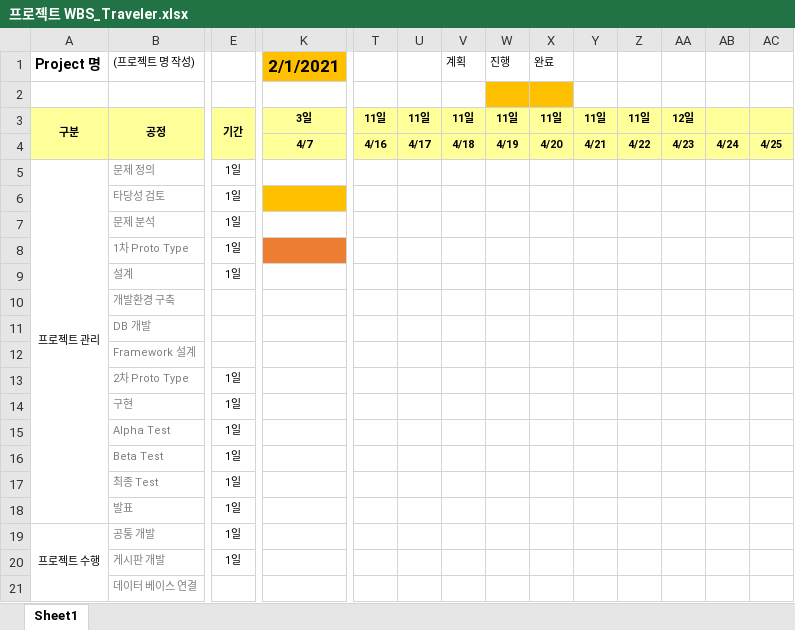
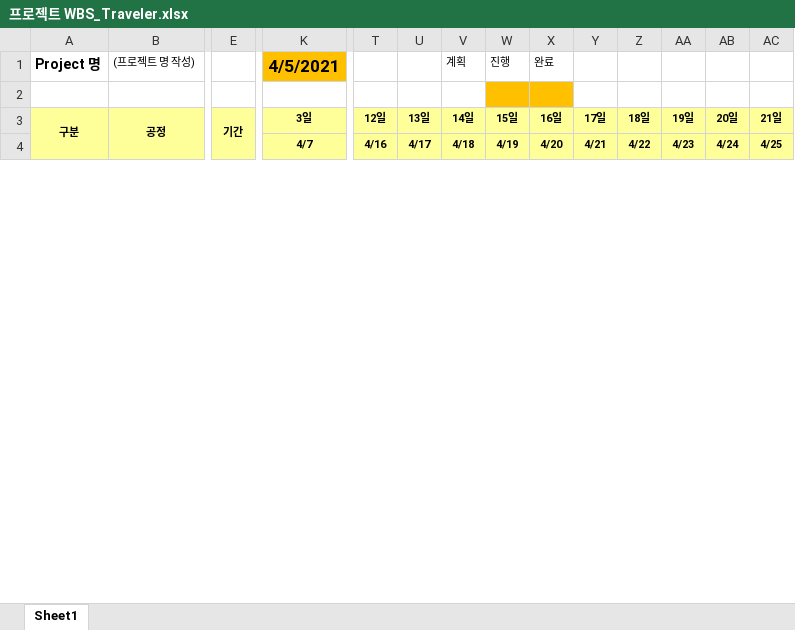
Before and after one commit to dhdmsdud/Traveler, an Excel workbook: Report/프로젝트 WBS_Traveler.xlsx, sheet Sheet1, drawn as a sheet; only a part is shown, gaps mark what is left out; values as stored, in another font and other column widths than the file's, no borders; charts and pictures and conditional formats not drawn; removed rows and columns are numbered as before the commit, all else as after; rows hold the shown columns only; the diff covers the shown part only; the diff names each change by its address in the sheet, - before the commit and + after, or states it on an @@ line.

Commit message:
Traveler

```diff
--- a/Report/프로젝트 WBS_Traveler.xlsx (sheet Sheet1)
+++ b/Report/프로젝트 WBS_Traveler.xlsx (sheet Sheet1)
-K1: 2/1/2021
+K1: 4/5/2021
-T3: 11일
+T3: 12일
-U3: 11일
+U3: 13일
-V3 (계획): 11일
+V3 (계획): 14일
-W3 (진행): 11일
+W3 (진행): 15일
-X3 (완료): 11일
+X3 (완료): 16일
-Y3: 11일
+Y3: 17일
-Z3: 11일
+Z3: 18일
-AA3: 12일
+AA3: 19일
-AB3: (empty)
+AB3: 20일
-AC3: (empty)
+AC3: 21일
-row 5: 프로젝트 관리 | 문제 정의 | 1일
-row 6:  | 타당성 검토 | 1일
-row 7:  | 문제 분석 | 1일
-row 8:  | 1차 Proto Type | 1일
-row 9:  | 설계 | 1일
-row 10:  | 개발환경 구축
-row 11:  | DB 개발
-row 12:  | Framework 설계
-row 13:  | 2차 Proto Type | 1일
-row 14:  | 구현 | 1일
-row 15:  | Alpha Test | 1일
-row 16:  | Beta Test | 1일
-row 17:  | 최종 Test | 1일
-row 18:  | 발표 | 1일
-row 19: 프로젝트 수행 | 공통 개발 | 1일
-row 20:  | 게시판 개발 | 1일
-row 21:  | 데이터 베이스 연결
```
Also changed, not shown: 32 added rows, 46 removed rows, 4 moved rows, 6 edited cells and cell formats elsewhere in this sheet, formulas that keep their value, 7 other files.
